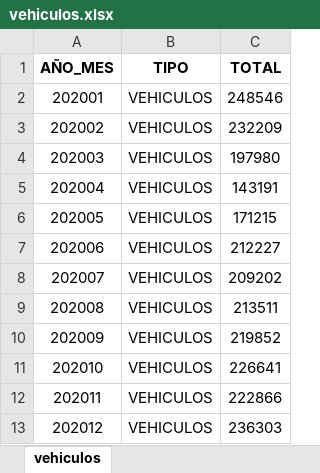
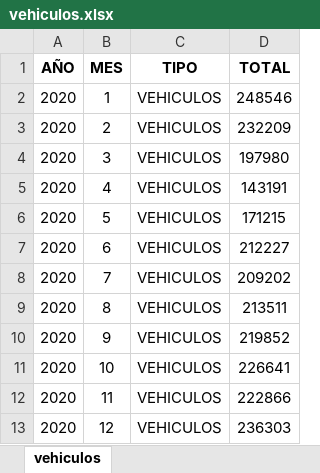
Before and after one commit to fernandorgonzalez/cursos-eant-python_data_analytics-proyecto, an Excel workbook: vehiculos.xlsx, sheet vehiculos, drawn as a sheet; values as stored, in another font and other column widths than the file's, no borders; removed rows and columns are numbered as before the commit, all else as after; the diff names each change by its address in the sheet, - before the commit and + after, or states it on an @@ line.

```diff
--- a/vehiculos.xlsx (sheet vehiculos)
+++ b/vehiculos.xlsx (sheet vehiculos)
-column A (AÑO_MES), rows 2-13: 202001 | 202002 | 202003 | 202004 | 202005 | 202006 | 202007 | 202008 | 202009 | 202010 | 202011 | 202012
+column A (AÑO), rows 2-13: all 2020
+column B (MES), rows 2-13: 1 | 2 | 3 | 4 | 5 | 6 | 7 | 8 | 9 | 10 | 11 | 12
```
Also changed, not shown: bicicletas.xlsx, subte.xlsx, 4 other files.
